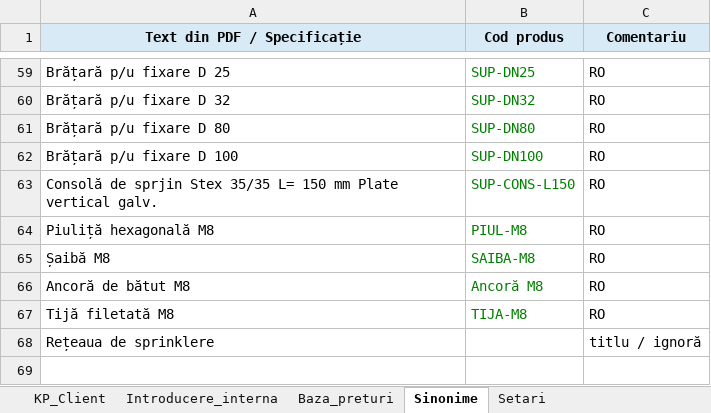
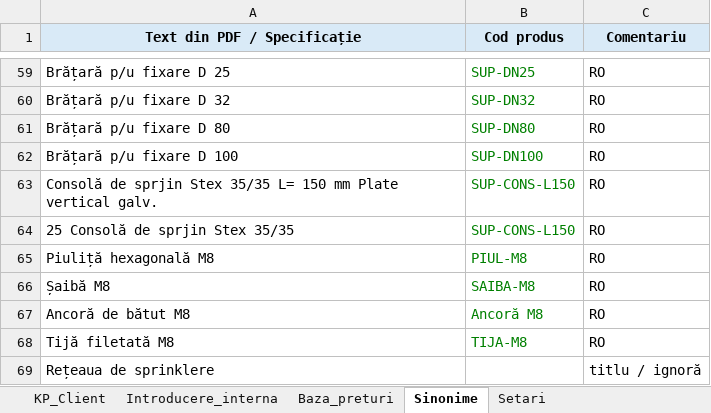
Before and after one commit to vbuzadji-boop/fireprotect-kp-bot, an Excel workbook: KP_Client_FireProtect.xlsx, sheet Sinonime, drawn as a sheet; only a part is shown, gaps mark what is left out; values as stored, in another font and other column widths than the file's, no borders; the diff names each change by its address in the sheet, - before the commit and + after, or states it on an @@ line.

Commit message:
add consola synonym

```diff
--- a/KP_Client_FireProtect.xlsx (sheet Sinonime)
+++ b/KP_Client_FireProtect.xlsx (sheet Sinonime)
+row 64: 25 Consolă de sprjin Stex 35/35 | SUP-CONS-L150 | RO
```
